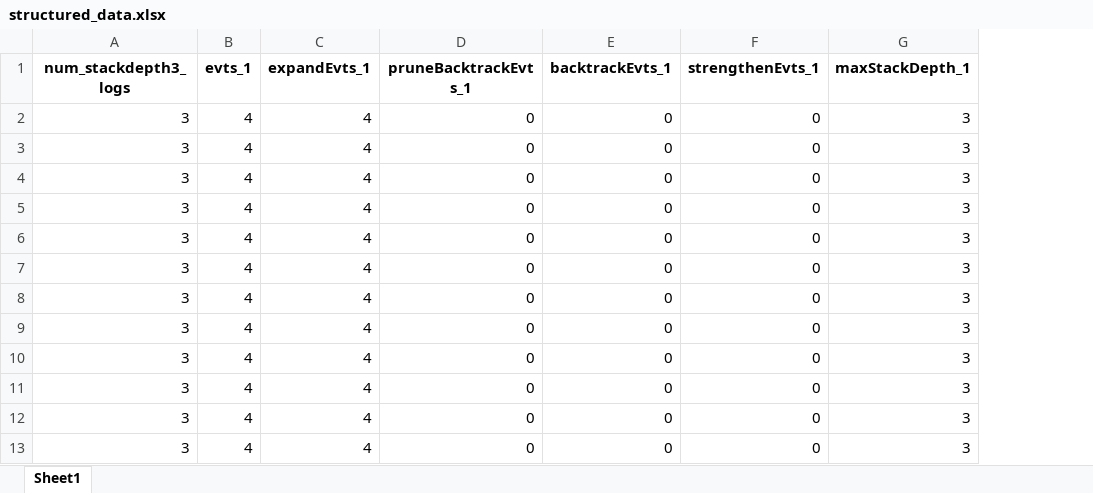
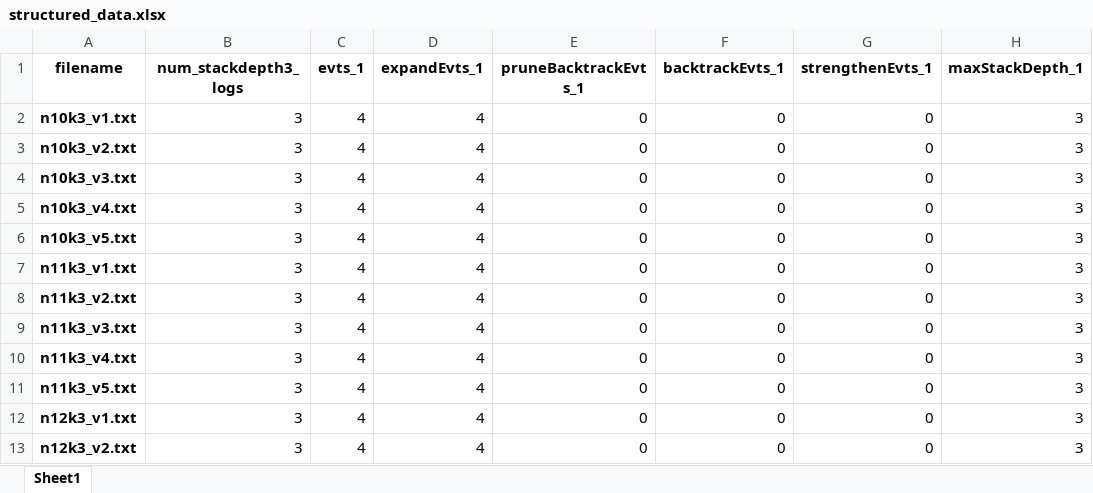
Before and after one commit to Kirera-Wainaina/dissertation, an Excel workbook: structured_data.xlsx, sheet Sheet1, drawn as a sheet; only a part is shown; values as stored, in another font and other column widths than the file's, no borders; the diff names each change by its address in the sheet, - before the commit and + after, or states it on an @@ line.

Commit message:
Add 'filename' index to excel when saving

```diff
--- a/structured_data.xlsx (sheet Sheet1)
+++ b/structured_data.xlsx (sheet Sheet1)
+column A (filename), rows 2-13: n10k3_v1.txt | n10k3_v2.txt | n10k3_v3.txt | n10k3_v4.txt | n10k3_v5.txt | n11k3_v1.txt | n11k3_v2.txt | n11k3_v3.txt | n11k3_v4.txt | n11k3_v5.txt | n12k3_v1.txt | n12k3_v2.txt
```
Also changed, not shown: 1 other file.
